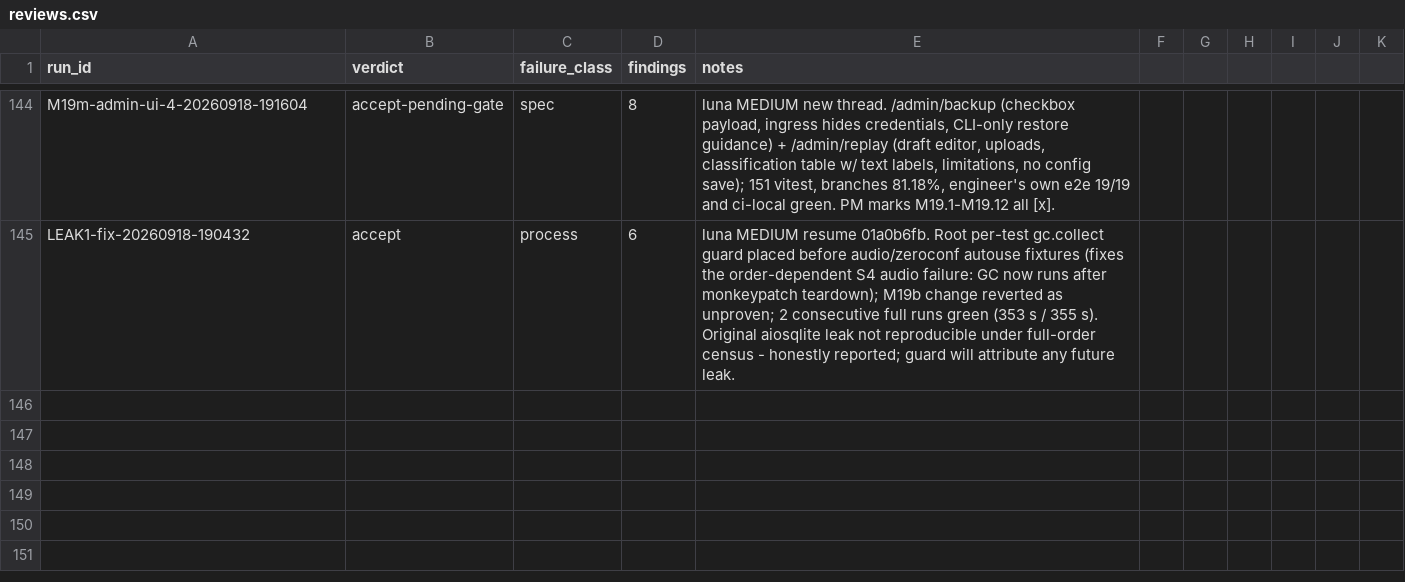
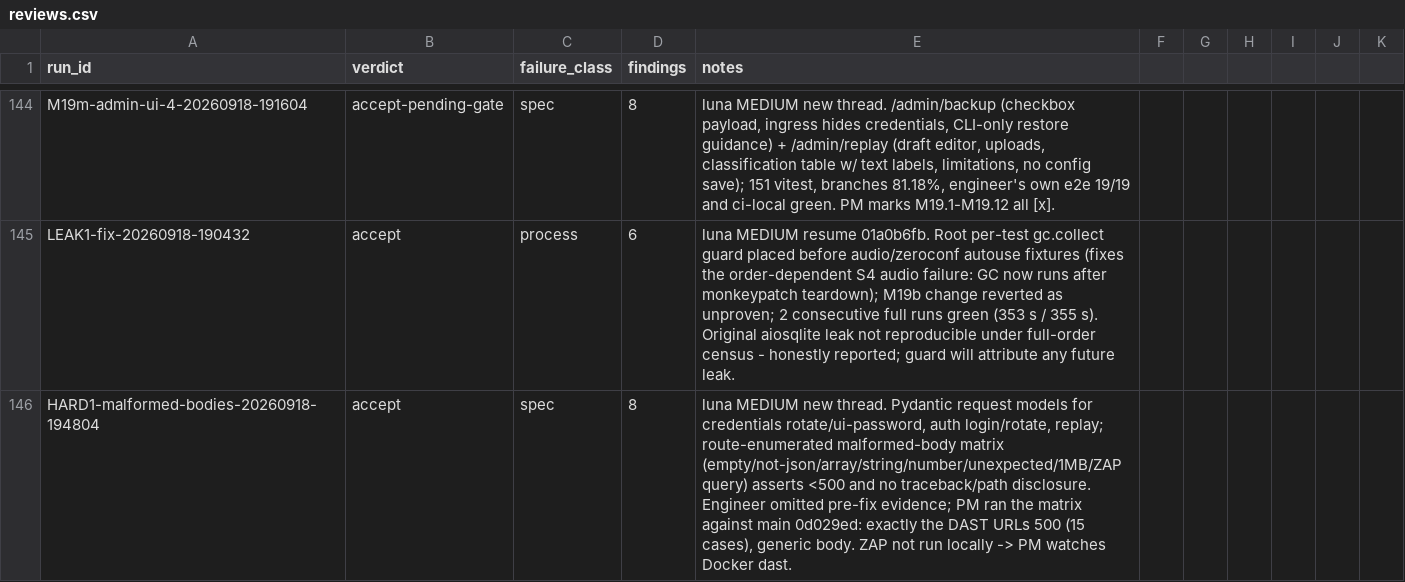
Before and after one commit to JustBeanie/tonewatch, a CSV file: docs/pm/reviews.csv, drawn as a sheet; only a part is shown, gaps mark what is left out.

```diff
--- a/docs/pm/reviews.csv
+++ b/docs/pm/reviews.csv
@@ -146 +146,2 @@ M19m-admin-ui-4-20260918-191604,accept-pending-gate,spec,8,"luna MEDIUM new thre
 LEAK1-fix-20260918-190432,accept,process,6,"luna MEDIUM resume 01a0b6fb. Root per-test gc.collect guard placed before audio/zeroconf autouse fixtures (fixes the order-dependent S4 audio failure: GC now runs after monkeypatch teardown); M19b change reverted as unproven; 2 consecutive full runs green (353 s / 355 s). Original aiosqlite leak not reproducible under full-order census - honestly reported; guard will attribute any future leak."
+HARD1-malformed-bodies-20260918-194804,accept,spec,8,"luna MEDIUM new thread. Pydantic request models for credentials rotate/ui-password, auth login/rotate, replay; route-enumerated malformed-body matrix (empty/not-json/array/string/number/unexpected/1MB/ZAP query) asserts <500 and no traceback/path disclosure. Engineer omitted pre-fix evidence; PM ran the matrix against main 0d029ed: exactly the DAST URLs 500 (15 cases), generic body. ZAP not run locally -> PM watches Docker dast."
```
Also changed, not shown: docs/security/asvs/checklist.csv, 7 other files.
